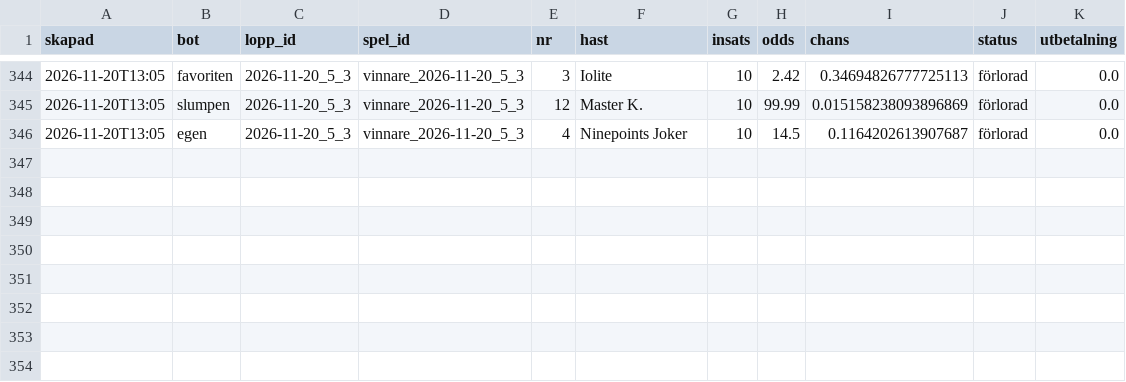
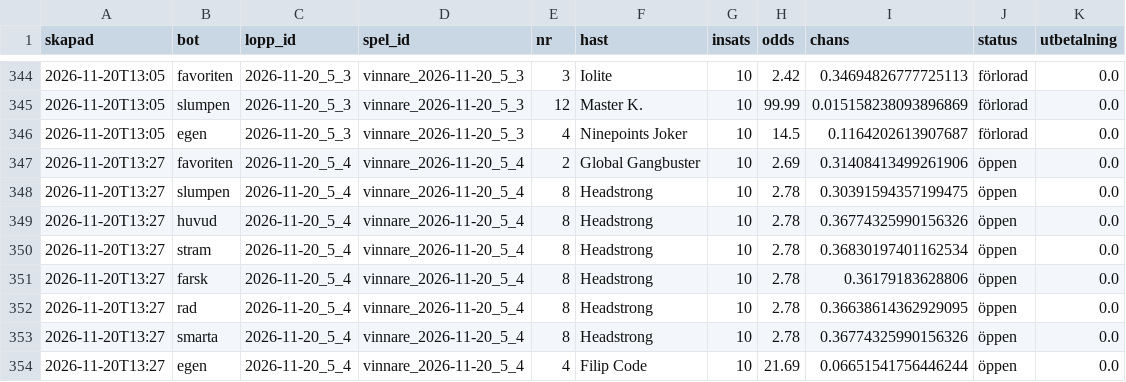
Before and after one commit to fredriklofsten/atg-bot, a CSV file: data/arena.csv, drawn as a sheet; only a part is shown, gaps mark what is left out.

```diff
--- a/data/arena.csv
+++ b/data/arena.csv
@@ -346 +346,9 @@ skapad,bot,lopp_id,spel_id,nr,hast,insats,odds,chans,status,utbetalning
 2026-11-20T13:05,egen,2026-11-20_5_3,vinnare_2026-11-20_5_3,4,Ninepoints Joker,10,14.5,0.1164202613907687,förlorad,0.0
+2026-11-20T13:27,favoriten,2026-11-20_5_4,vinnare_2026-11-20_5_4,2,Global Gangbuster,10,2.69,0.31408413499261906,öppen,0.0
+2026-11-20T13:27,slumpen,2026-11-20_5_4,vinnare_2026-11-20_5_4,8,Headstrong,10,2.78,0.30391594357199475,öppen,0.0
+2026-11-20T13:27,huvud,2026-11-20_5_4,vinnare_2026-11-20_5_4,8,Headstrong,10,2.78,0.36774325990156326,öppen,0.0
+2026-11-20T13:27,stram,2026-11-20_5_4,vinnare_2026-11-20_5_4,8,Headstrong,10,2.78,0.36830197401162534,öppen,0.0
+2026-11-20T13:27,farsk,2026-11-20_5_4,vinnare_2026-11-20_5_4,8,Headstrong,10,2.78,0.36179183628806,öppen,0.0
+2026-11-20T13:27,rad,2026-11-20_5_4,vinnare_2026-11-20_5_4,8,Headstrong,10,2.78,0.36638614362929095,öppen,0.0
+2026-11-20T13:27,smarta,2026-11-20_5_4,vinnare_2026-11-20_5_4,8,Headstrong,10,2.78,0.36774325990156326,öppen,0.0
+2026-11-20T13:27,egen,2026-11-20_5_4,vinnare_2026-11-20_5_4,4,Filip Code,10,21.69,0.06651541756446244,öppen,0.0
```
Also changed, not shown: data/arena_chanser.csv, data/prognoser.csv, 10 other files.
